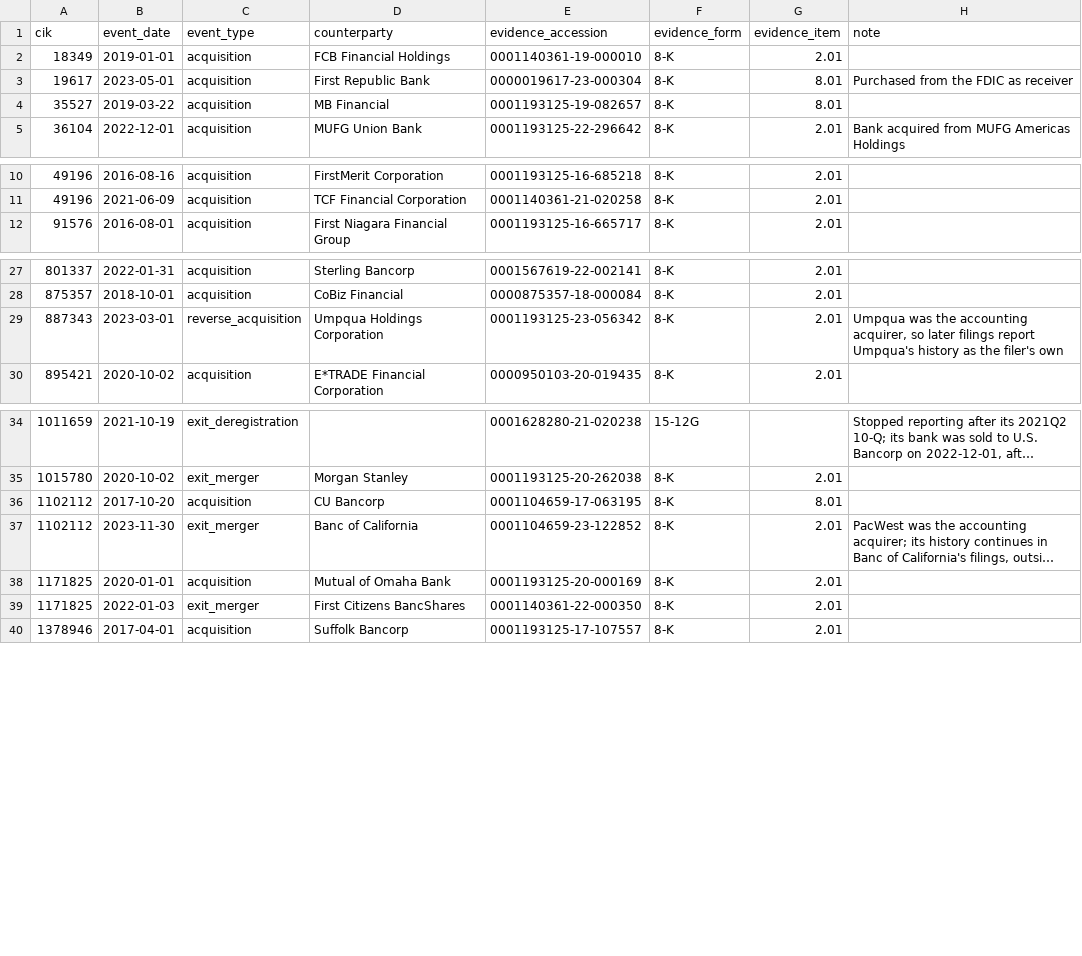
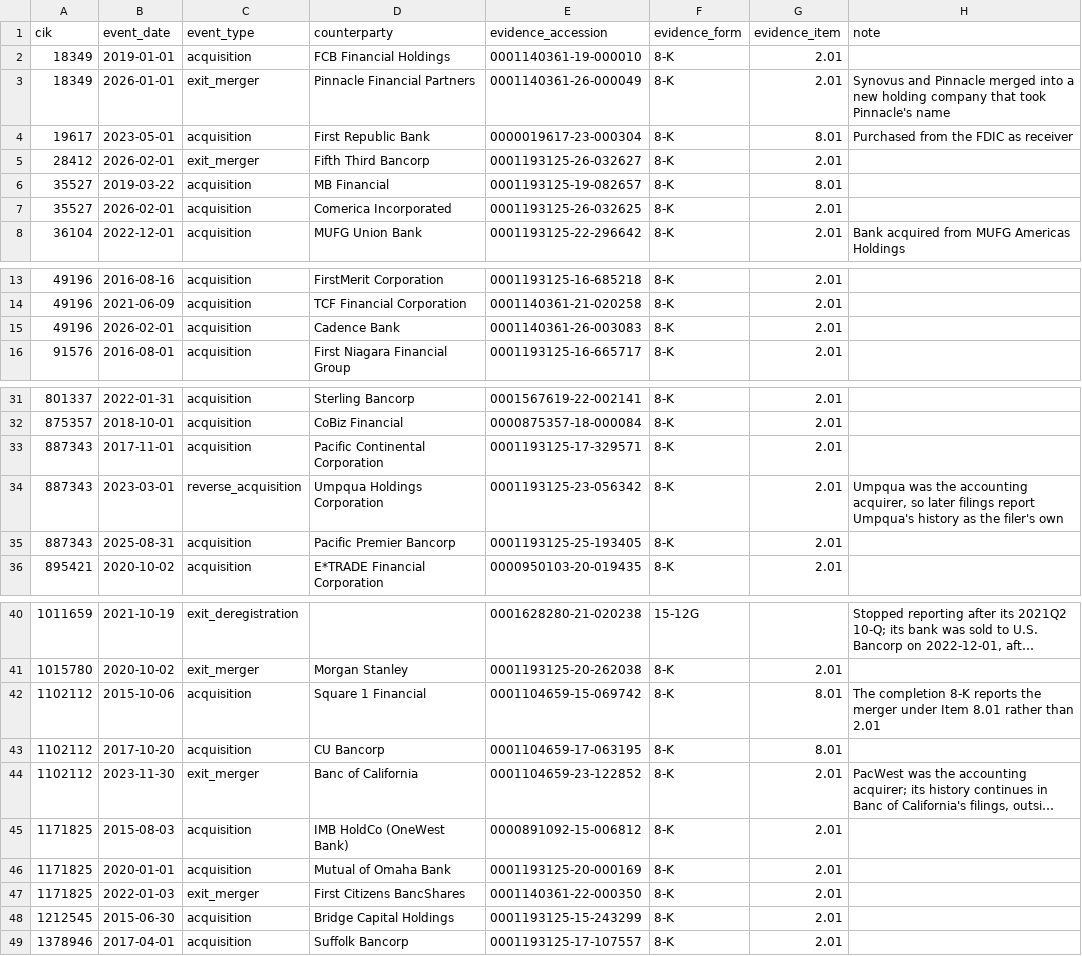
Before and after one commit to Aaron-Darcy/MarketScope, a CSV file: transform/dbt/seeds/entity_events.csv, drawn as a sheet; only a part is shown, gaps mark what is left out; long unchanged cells end in …; the diff names each change by its address in the sheet, - before the commit and + after, or states it on an @@ line.

Commit message:
transform: measure entity events by their deposit step and flag betas
Specification 4 sets a material mid-cycle acquisition apart, and the seed
recorded events without sizing any of them. Each acquisition is now
measured by the step in the member's own total deposits across the
quarter it completed in, and a tenth or more is material: four of 42 fall
below 9 percent, the rest are above 11, so the line decides nothing.
fct_deposit_beta flags a beta whose window holds a material acquisition.

Balances come from a new int_deposit_balances, because int_deposit_cost
only holds quarters where a cost resolves, and Schwab's TD Ameritrade
closing falls in a quarter where none does.

Screening unexplained steps since 2015 for completion filings found nine
events missing from the seed, including the 2026 exits of Comerica and
Synovus, which the one-year terminal-filer rule had not yet caught; it
now waits six months. Recorded as decision 0032.

```diff
--- a/transform/dbt/seeds/entity_events.csv
+++ b/transform/dbt/seeds/entity_events.csv
+row 3: 18349 | 2026-01-01 | exit_merger | Pinnacle Financial Partners | 0001140361-26-000049 | 8-K | 2.01 | Synovus and Pinnacle merged into a new holding company that took Pinnacle's name
+row 5: 28412 | 2026-02-01 | exit_merger | Fifth Third Bancorp | 0001193125-26-032627 | 8-K | 2.01
+row 7: 35527 | 2026-02-01 | acquisition | Comerica Incorporated | 0001193125-26-032625 | 8-K | 2.01
+row 15: 49196 | 2026-02-01 | acquisition | Cadence Bank | 0001140361-26-003083 | 8-K | 2.01
+row 33: 887343 | 2017-11-01 | acquisition | Pacific Continental Corporation | 0001193125-17-329571 | 8-K | 2.01
+row 35: 887343 | 2025-08-31 | acquisition | Pacific Premier Bancorp | 0001193125-25-193405 | 8-K | 2.01
+row 42: 1102112 | 2015-10-06 | acquisition | Square 1 Financial | 0001104659-15-069742 | 8-K | 8.01 | The completion 8-K reports the merger under Item 8.01 rather than 2.01
+row 45: 1171825 | 2015-08-03 | acquisition | IMB HoldCo (OneWest Bank) | 0000891092-15-006812 | 8-K | 2.01
+row 48: 1212545 | 2015-06-30 | acquisition | Bridge Capital Holdings | 0001193125-15-243299 | 8-K | 2.01
```
Also changed, not shown: 14 other files.
